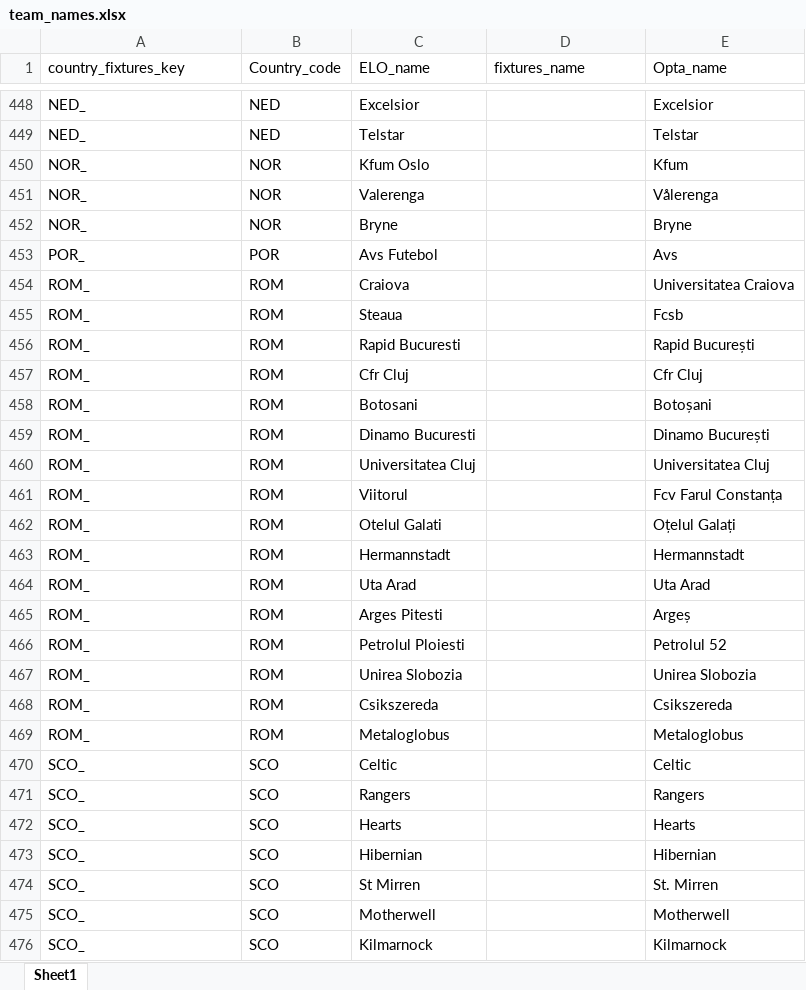
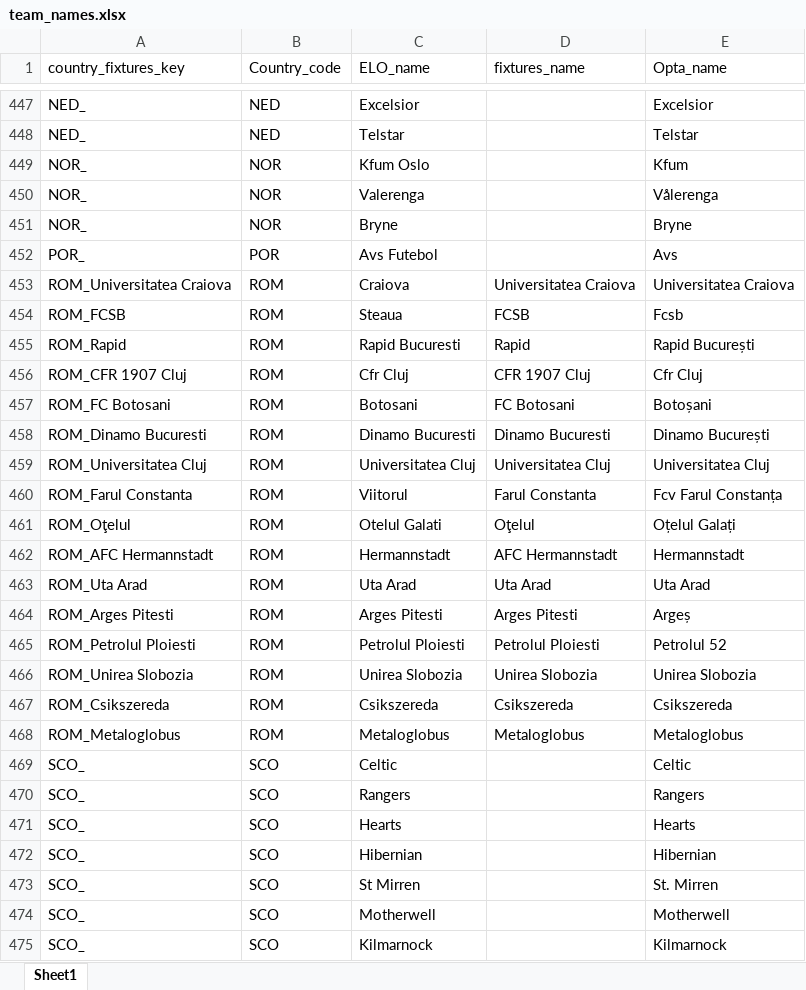
Before and after one commit to Michal-Zablocki/outrights-pred, an Excel workbook: teams_mapping/team_names.xlsx, sheet Sheet1, drawn as a sheet; only a part is shown, gaps mark what is left out; values as stored, in another font and other column widths than the file's, no borders; addresses are those after the commit; the diff covers the shown part only; the diff names each change by its address in the sheet, - before the commit and + after, or states it on an @@ line.

```diff
--- a/teams_mapping/team_names.xlsx (sheet Sheet1)
+++ b/teams_mapping/team_names.xlsx (sheet Sheet1)
-A453 (country_fixtures_key): ROM_
+A453 (country_fixtures_key): ROM_Universitatea Craiova
-D453 (fixtures_name): (empty)
+D453 (fixtures_name): Universitatea Craiova
-A454 (country_fixtures_key): ROM_
+A454 (country_fixtures_key): ROM_FCSB
-D454 (fixtures_name): (empty)
+D454 (fixtures_name): FCSB
-A455 (country_fixtures_key): ROM_
+A455 (country_fixtures_key): ROM_Rapid
-D455 (fixtures_name): (empty)
+D455 (fixtures_name): Rapid
-A456 (country_fixtures_key): ROM_
+A456 (country_fixtures_key): ROM_CFR 1907 Cluj
-D456 (fixtures_name): (empty)
+D456 (fixtures_name): CFR 1907 Cluj
-A457 (country_fixtures_key): ROM_
+A457 (country_fixtures_key): ROM_FC Botosani
-D457 (fixtures_name): (empty)
+D457 (fixtures_name): FC Botosani
-A458 (country_fixtures_key): ROM_
+A458 (country_fixtures_key): ROM_Dinamo Bucuresti
-D458 (fixtures_name): (empty)
+D458 (fixtures_name): Dinamo Bucuresti
-A459 (country_fixtures_key): ROM_
+A459 (country_fixtures_key): ROM_Universitatea Cluj
-D459 (fixtures_name): (empty)
+D459 (fixtures_name): Universitatea Cluj
-A460 (country_fixtures_key): ROM_
+A460 (country_fixtures_key): ROM_Farul Constanta
-D460 (fixtures_name): (empty)
+D460 (fixtures_name): Farul Constanta
-A461 (country_fixtures_key): ROM_
+A461 (country_fixtures_key): ROM_Oţelul
-D461 (fixtures_name): (empty)
+D461 (fixtures_name): Oţelul
-A462 (country_fixtures_key): ROM_
+A462 (country_fixtures_key): ROM_AFC Hermannstadt
-D462 (fixtures_name): (empty)
+D462 (fixtures_name): AFC Hermannstadt
-A463 (country_fixtures_key): ROM_
+A463 (country_fixtures_key): ROM_Uta Arad
-D463 (fixtures_name): (empty)
+D463 (fixtures_name): Uta Arad
-A464 (country_fixtures_key): ROM_
+A464 (country_fixtures_key): ROM_Arges Pitesti
-D464 (fixtures_name): (empty)
+D464 (fixtures_name): Arges Pitesti
-A465 (country_fixtures_key): ROM_
+A465 (country_fixtures_key): ROM_Petrolul Ploiesti
-D465 (fixtures_name): (empty)
+D465 (fixtures_name): Petrolul Ploiesti
-A466 (country_fixtures_key): ROM_
+A466 (country_fixtures_key): ROM_Unirea Slobozia
-D466 (fixtures_name): (empty)
+D466 (fixtures_name): Unirea Slobozia
-A467 (country_fixtures_key): ROM_
+A467 (country_fixtures_key): ROM_Csikszereda
-D467 (fixtures_name): (empty)
+D467 (fixtures_name): Csikszereda
-A468 (country_fixtures_key): ROM_
+A468 (country_fixtures_key): ROM_Metaloglobus
-D468 (fixtures_name): (empty)
+D468 (fixtures_name): Metaloglobus
```
Also changed, not shown: 182 added rows, 1 removed row and 4 edited cells elsewhere in this sheet, formulas that keep their value, 8 other files.
